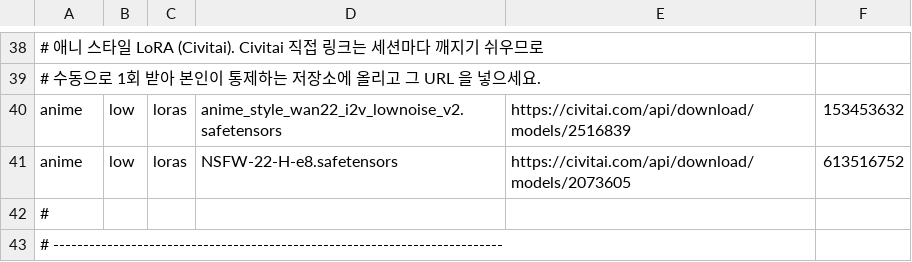
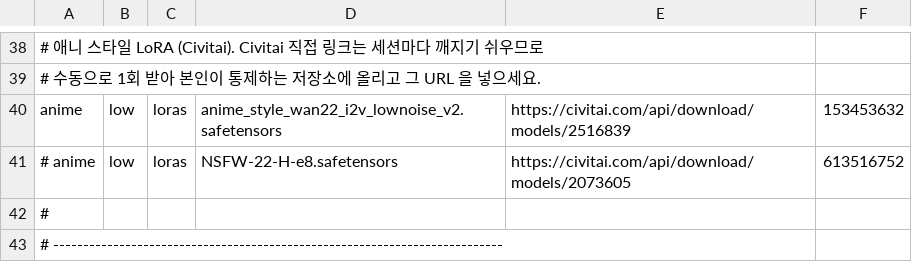
Before and after one commit to Dalso13/comfyui-temp, a TSV file: manifest.tsv, drawn as a sheet; only a part is shown, gaps mark what is left out; the diff names each change by its address in the sheet, - before the commit and + after, or states it on an @@ line.

```diff
--- a/manifest.tsv
+++ b/manifest.tsv
-A41: anime
+A41: # anime
```
Also changed, not shown: 1 other file.
